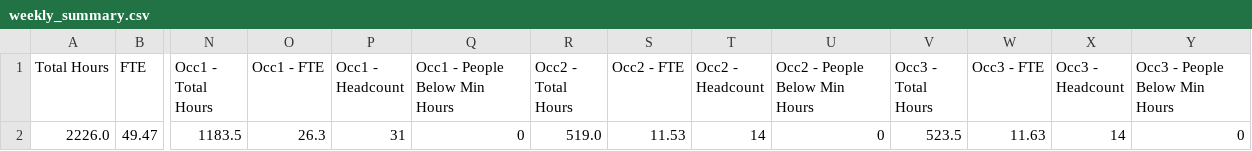
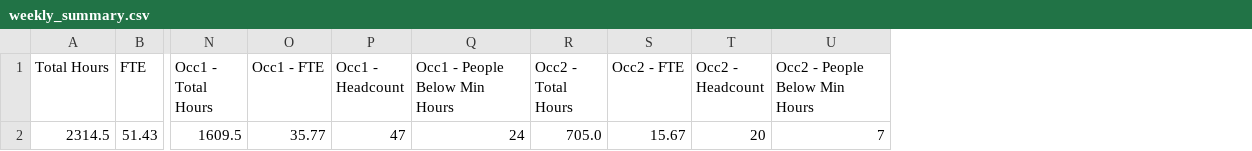
Before and after one commit to ulasolmez/ShiftGen, a CSV file: weekly_summary.csv, drawn as a sheet; only a part is shown, gaps mark what is left out; removed rows and columns are numbered as before the commit, all else as after; rows hold the shown columns only; the diff names each change by its address in the sheet, - before the commit and + after, or states it on an @@ line.

Commit message:
Update weekly summary data and add unit tests for shift optimization
- Modified weekly_summary.csv to reflect updated total hours, FTE, and headcount data.
- Created test_all.py to implement unit tests for the weekly shift optimization function, including realistic workload generation and analysis of coverage and shuttle usage.

```diff
--- a/weekly_summary.csv
+++ b/weekly_summary.csv
-column V (Occ3 - Total Hours), empty
-column W (Occ3 - FTE), empty
-column X (Occ3 - Headcount), empty
-column Y (Occ3 - People Below Min Hours), empty
-row 2: 2226.0 | 49.47 | 1183.5 | 26.3 | 31 | 0 | 519.0 | 11.53 | 14 | 0 | 523.5 | 11.63 | 14 | 0
+row 2: 2314.5 | 51.43 | 1609.5 | 35.77 | 47 | 24 | 705.0 | 15.67 | 20 | 7
```
Also changed, not shown: assigned_shifts_weekly.csv, personnel_roster_weekly.csv, 5 other files.
